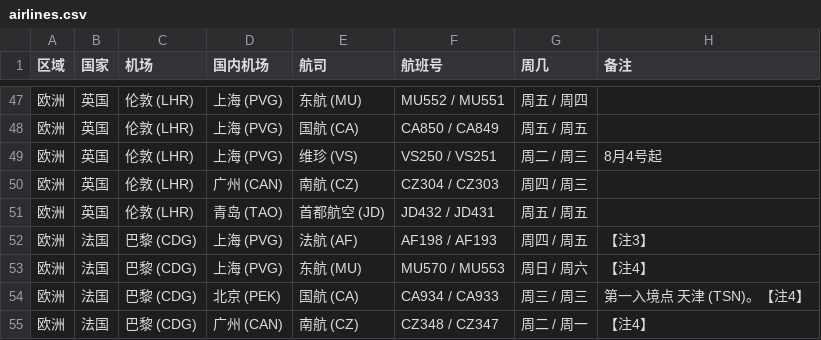
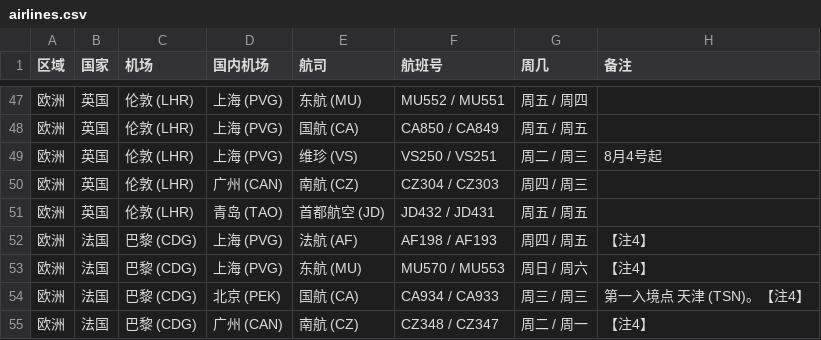
Before and after one commit to USCreditCardGuide/airlines-to-china-covid-19, a CSV file: airlines.csv, drawn as a sheet; only a part is shown, gaps mark what is left out.

Commit message:
Update airlines.csv

```diff
--- a/airlines.csv
+++ b/airlines.csv
@@ -51,3 +51,3 @@
 欧洲,英国,伦敦 (LHR),青岛 (TAO),首都航空 (JD),JD432 / JD431,周五 / 周五,
-欧洲,法国,巴黎 (CDG),上海 (PVG),法航 (AF),AF198 / AF193,周四 / 周五,【注3】
+欧洲,法国,巴黎 (CDG),上海 (PVG),法航 (AF),AF198 / AF193,周四 / 周五,【注4】
 欧洲,法国,巴黎 (CDG),上海 (PVG),东航 (MU),MU570 / MU553,周日 / 周六,【注4】
```
